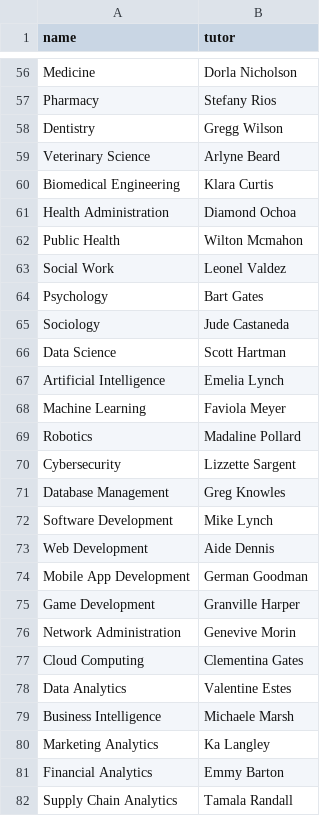
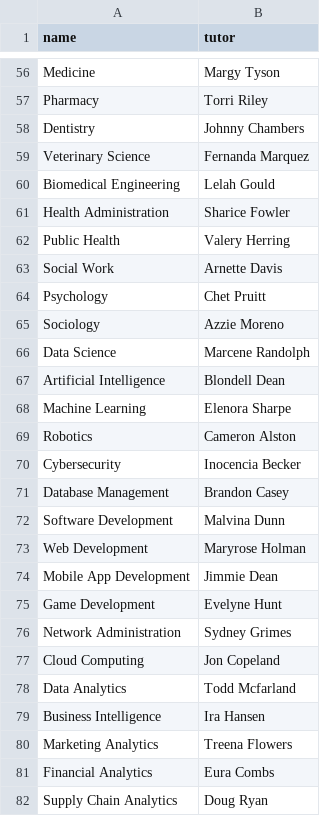
Before and after one commit to MarchukM/module_15, a CSV file: seeding/subjects_data.csv, drawn as a sheet; only a part is shown, gaps mark what is left out; the diff covers the shown part only; the diff names each change by its address in the sheet, - before the commit and + after, or states it on an @@ line.

```diff
--- a/seeding/subjects_data.csv
+++ b/seeding/subjects_data.csv
-B56 (tutor): Dorla Nicholson
+B56 (tutor): Margy Tyson
-B57 (tutor): Stefany Rios
+B57 (tutor): Torri Riley
-B58 (tutor): Gregg Wilson
+B58 (tutor): Johnny Chambers
-B59 (tutor): Arlyne Beard
+B59 (tutor): Fernanda Marquez
-B60 (tutor): Klara Curtis
+B60 (tutor): Lelah Gould
-B61 (tutor): Diamond Ochoa
+B61 (tutor): Sharice Fowler
-B62 (tutor): Wilton Mcmahon
+B62 (tutor): Valery Herring
-B63 (tutor): Leonel Valdez
+B63 (tutor): Arnette Davis
-B64 (tutor): Bart Gates
+B64 (tutor): Chet Pruitt
-B65 (tutor): Jude Castaneda
+B65 (tutor): Azzie Moreno
-B66 (tutor): Scott Hartman
+B66 (tutor): Marcene Randolph
-B67 (tutor): Emelia Lynch
+B67 (tutor): Blondell Dean
-B68 (tutor): Faviola Meyer
+B68 (tutor): Elenora Sharpe
-B69 (tutor): Madaline Pollard
+B69 (tutor): Cameron Alston
-B70 (tutor): Lizzette Sargent
+B70 (tutor): Inocencia Becker
-B71 (tutor): Greg Knowles
+B71 (tutor): Brandon Casey
-B72 (tutor): Mike Lynch
+B72 (tutor): Malvina Dunn
-B73 (tutor): Aide Dennis
+B73 (tutor): Maryrose Holman
-B74 (tutor): German Goodman
+B74 (tutor): Jimmie Dean
-B75 (tutor): Granville Harper
+B75 (tutor): Evelyne Hunt
-B76 (tutor): Genevive Morin
+B76 (tutor): Sydney Grimes
-B77 (tutor): Clementina Gates
+B77 (tutor): Jon Copeland
-B78 (tutor): Valentine Estes
+B78 (tutor): Todd Mcfarland
-B79 (tutor): Michaele Marsh
+B79 (tutor): Ira Hansen
-B80 (tutor): Ka Langley
+B80 (tutor): Treena Flowers
-B81 (tutor): Emmy Barton
+B81 (tutor): Eura Combs
-B82 (tutor): Tamala Randall
+B82 (tutor): Doug Ryan
```
Also changed, not shown: 73 edited cells elsewhere in this file, seeding/phone_numbers_data.csv, seeding/students_data.csv, 14 other files.
